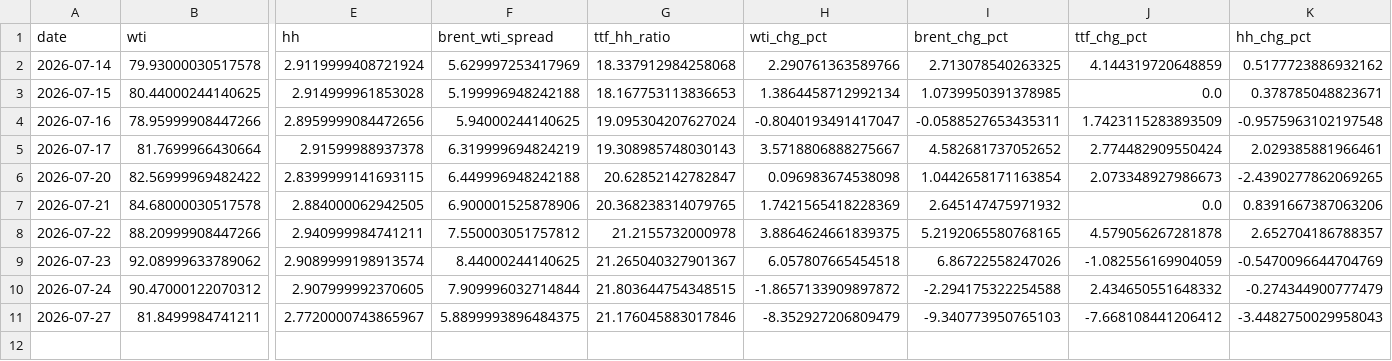
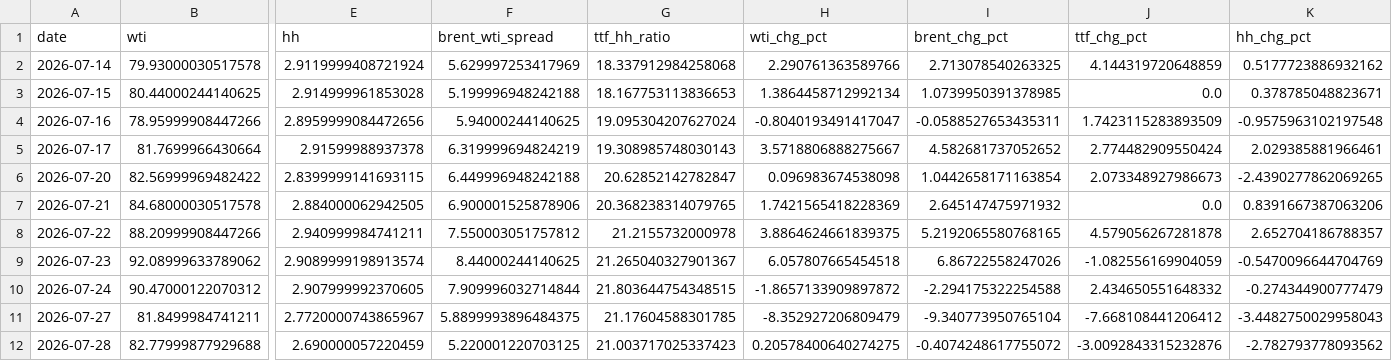
Before and after one commit to Evanssdas/GB-Energy-Complex, a CSV file: energy_complex_log.csv, drawn as a sheet; only a part is shown, gaps mark what is left out; rows hold the shown columns only; the diff names each change by its address in the sheet, - before the commit and + after, or states it on an @@ line.

```diff
--- a/energy_complex_log.csv
+++ b/energy_complex_log.csv
-G11 (ttf_hh_ratio): 21.176045883017846
+G11 (ttf_hh_ratio): 21.17604588301785
-I11 (brent_chg_pct): -9.340773950765103
+I11 (brent_chg_pct): -9.340773950765104
+row 12: 2026-07-28 | 82.77999877929688 | 2.690000057220459 | 5.220001220703125 | 21.003717025337423 | 0.20578400640274275 | -0.4074248617755072 | -3.0092843315232876 | -2.782793778093562
```
Also changed, not shown: 1 other file.
